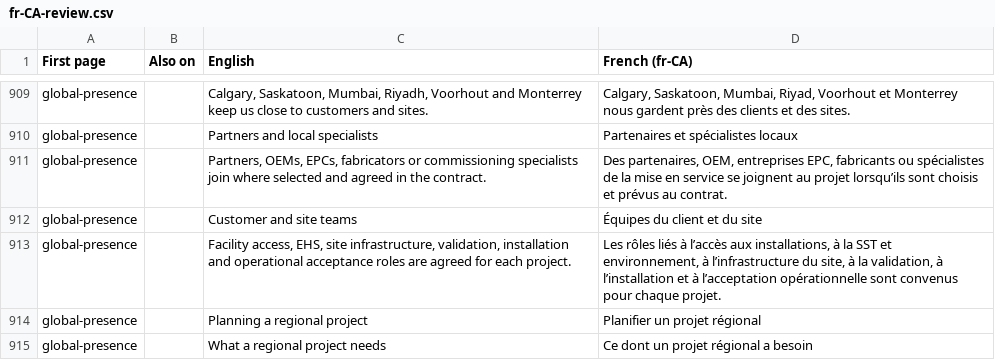
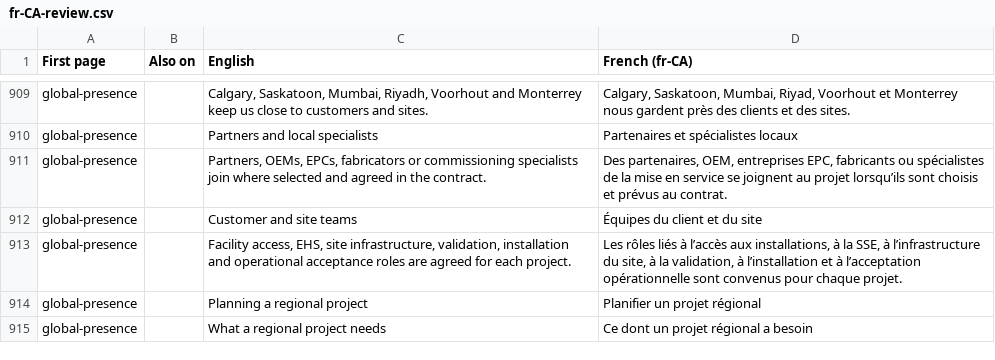
Before and after one commit to rbshirude-InstronTech/instron-website-preview, a CSV file: i18n/fr-CA-review.csv, drawn as a sheet; only a part is shown, gaps mark what is left out; the diff covers the shown part only.

```diff
--- a/i18n/fr-CA-review.csv
+++ b/i18n/fr-CA-review.csv
@@ -912,3 +912,3 @@ global-presence,,"Partners, OEMs, EPCs, fabricators or commissioning specialists
 global-presence,,Customer and site teams,Équipes du client et du site
-global-presence,,"Facility access, EHS, site infrastructure, validation, installation and operational acceptance roles are agreed for each project.","Les rôles liés à l’accès aux installations, à la SST et environnement, à l’infrastructure du site, à la validation, à l’installation et à l’acceptation opérationnelle sont convenus pour chaque projet."
+global-presence,,"Facility access, EHS, site infrastructure, validation, installation and operational acceptance roles are agreed for each project.","Les rôles liés à l’accès aux installations, à la SSE, à l’infrastructure du site, à la validation, à l’installation et à l’acceptation opérationnelle sont convenus pour chaque projet."
 global-presence,,Planning a regional project,Planifier un projet régional
```
Also changed, not shown: 30 edited cells elsewhere in this file, 9 other files.
